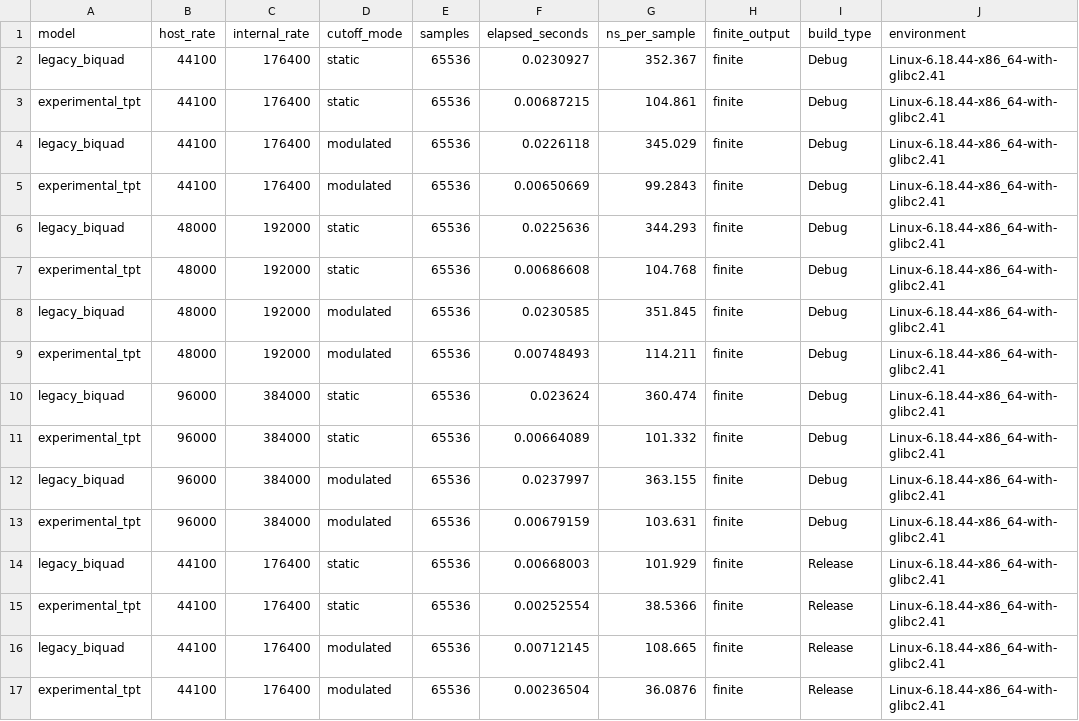
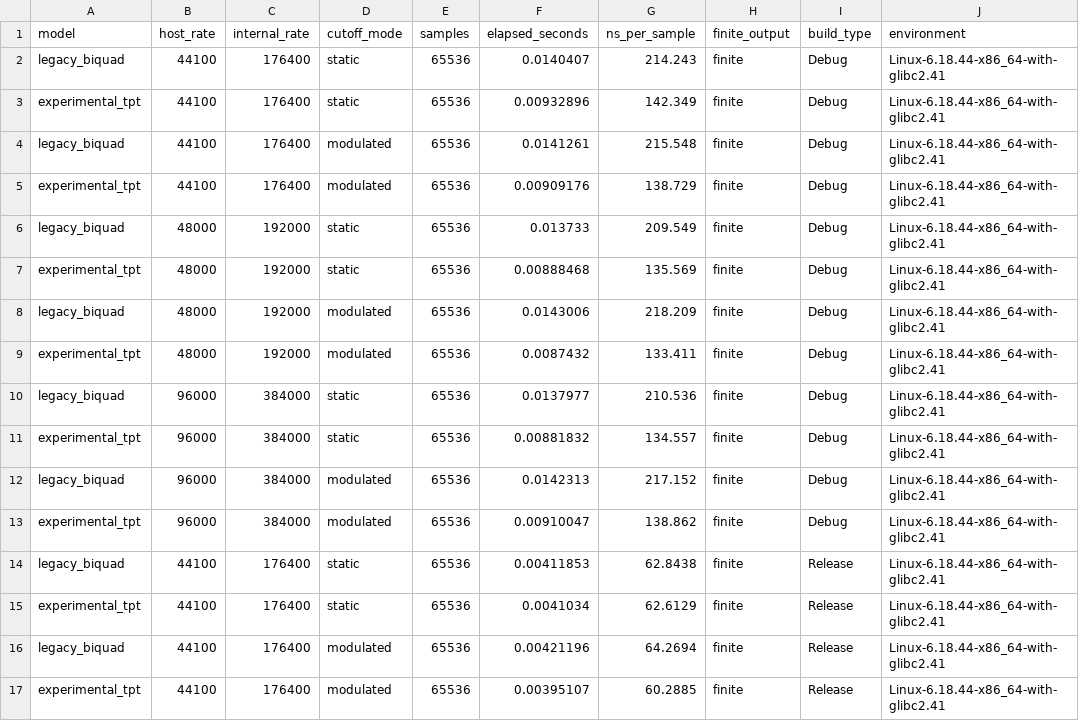
Before and after one commit to yasuyuki-baba/cheapsynth01, a CSV file: artifacts/dsp/original_vcf_cpp_benchmark.csv, drawn as a sheet; only a part is shown; the diff covers the shown part only.

```diff
--- a/artifacts/dsp/original_vcf_cpp_benchmark.csv
+++ b/artifacts/dsp/original_vcf_cpp_benchmark.csv
@@ -1,17 +1,17 @@
 model,host_rate,internal_rate,cutoff_mode,samples,elapsed_seconds,ns_per_sample,finite_output,build_type,environment
-legacy_biquad,44100,176400,static,65536,0.0230927,352.367,finite,Debug,Linux-6.18.44-x86_64-with-glibc2.41
-experimental_tpt,44100,176400,static,65536,0.00687215,104.861,finite,Debug,Linux-6.18.44-x86_64-with-glibc2.41
-legacy_biquad,44100,176400,modulated,65536,0.0226118,345.029,finite,Debug,Linux-6.18.44-x86_64-with-glibc2.41
-experimental_tpt,44100,176400,modulated,65536,0.00650669,99.2843,finite,Debug,Linux-6.18.44-x86_64-with-glibc2.41
-legacy_biquad,48000,192000,static,65536,0.0225636,344.293,finite,Debug,Linux-6.18.44-x86_64-with-glibc2.41
-experimental_tpt,48000,192000,static,65536,0.00686608,104.768,finite,Debug,Linux-6.18.44-x86_64-with-glibc2.41
-legacy_biquad,48000,192000,modulated,65536,0.0230585,351.845,finite,Debug,Linux-6.18.44-x86_64-with-glibc2.41
-experimental_tpt,48000,192000,modulated,65536,0.00748493,114.211,finite,Debug,Linux-6.18.44-x86_64-with-glibc2.41
-legacy_biquad,96000,384000,static,65536,0.023624,360.474,finite,Debug,Linux-6.18.44-x86_64-with-glibc2.41
-experimental_tpt,96000,384000,static,65536,0.00664089,101.332,finite,Debug,Linux-6.18.44-x86_64-with-glibc2.41
-legacy_biquad,96000,384000,modulated,65536,0.0237997,363.155,finite,Debug,Linux-6.18.44-x86_64-with-glibc2.41
-experimental_tpt,96000,384000,modulated,65536,0.00679159,103.631,finite,Debug,Linux-6.18.44-x86_64-with-glibc2.41
-legacy_biquad,44100,176400,static,65536,0.00668003,101.929,finite,Release,Linux-6.18.44-x86_64-with-glibc2.41
-experimental_tpt,44100,176400,static,65536,0.00252554,38.5366,finite,Release,Linux-6.18.44-x86_64-with-glibc2.41
-legacy_biquad,44100,176400,modulated,65536,0.00712145,108.665,finite,Release,Linux-6.18.44-x86_64-with-glibc2.41
-experimental_tpt,44100,176400,modulated,65536,0.00236504,36.0876,finite,Release,Linux-6.18.44-x86_64-with-glibc2.41
+legacy_biquad,44100,176400,static,65536,0.0140407,214.243,finite,Debug,Linux-6.18.44-x86_64-with-glibc2.41
+experimental_tpt,44100,176400,static,65536,0.00932896,142.349,finite,Debug,Linux-6.18.44-x86_64-with-glibc2.41
+legacy_biquad,44100,176400,modulated,65536,0.0141261,215.548,finite,Debug,Linux-6.18.44-x86_64-with-glibc2.41
+experimental_tpt,44100,176400,modulated,65536,0.00909176,138.729,finite,Debug,Linux-6.18.44-x86_64-with-glibc2.41
+legacy_biquad,48000,192000,static,65536,0.013733,209.549,finite,Debug,Linux-6.18.44-x86_64-with-glibc2.41
+experimental_tpt,48000,192000,static,65536,0.00888468,135.569,finite,Debug,Linux-6.18.44-x86_64-with-glibc2.41
+legacy_biquad,48000,192000,modulated,65536,0.0143006,218.209,finite,Debug,Linux-6.18.44-x86_64-with-glibc2.41
+experimental_tpt,48000,192000,modulated,65536,0.0087432,133.411,finite,Debug,Linux-6.18.44-x86_64-with-glibc2.41
+legacy_biquad,96000,384000,static,65536,0.0137977,210.536,finite,Debug,Linux-6.18.44-x86_64-with-glibc2.41
+experimental_tpt,96000,384000,static,65536,0.00881832,134.557,finite,Debug,Linux-6.18.44-x86_64-with-glibc2.41
+legacy_biquad,96000,384000,modulated,65536,0.0142313,217.152,finite,Debug,Linux-6.18.44-x86_64-with-glibc2.41
+experimental_tpt,96000,384000,modulated,65536,0.00910047,138.862,finite,Debug,Linux-6.18.44-x86_64-with-glibc2.41
+legacy_biquad,44100,176400,static,65536,0.00411853,62.8438,finite,Release,Linux-6.18.44-x86_64-with-glibc2.41
+experimental_tpt,44100,176400,static,65536,0.0041034,62.6129,finite,Release,Linux-6.18.44-x86_64-with-glibc2.41
+legacy_biquad,44100,176400,modulated,65536,0.00421196,64.2694,finite,Release,Linux-6.18.44-x86_64-with-glibc2.41
+experimental_tpt,44100,176400,modulated,65536,0.00395107,60.2885,finite,Release,Linux-6.18.44-x86_64-with-glibc2.41
```
Also changed, not shown: 16 edited cells elsewhere in this file, artifacts/dsp/original_vcf_cpp_harmonics.csv, artifacts/dsp/original_vcf_cpp_response.csv, 26 other files.
